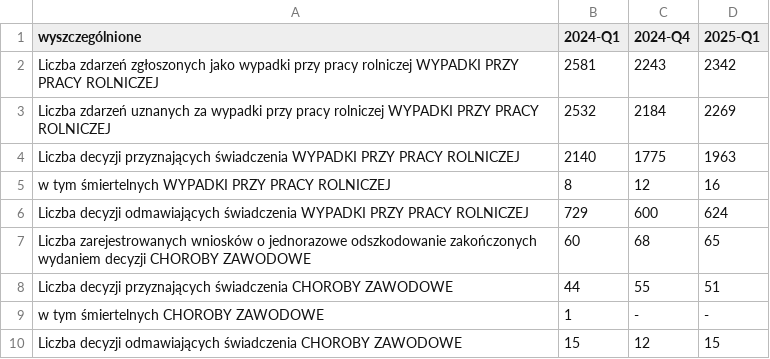
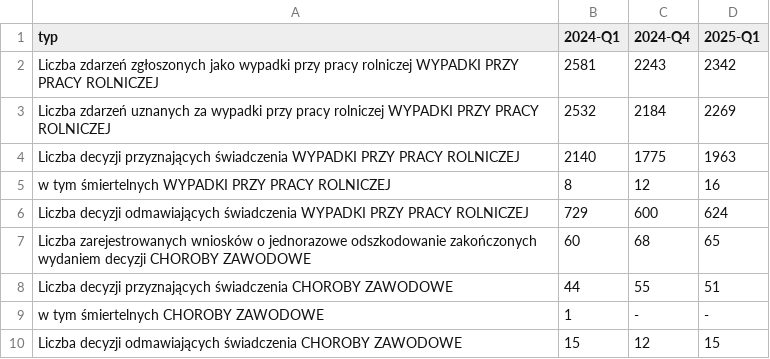
Before and after one commit to barbwozn/KRUS-data-, a CSV file: dane_excel_kwartalne/TABLICA 3 (28). WYPADKI PRZY PRACY ROLNICZEJ I CHOROBY ZAWODOWE ROLNIKÓW.csv, drawn as a sheet.

Commit message:
Update TABLICA 3 (28). WYPADKI PRZY PRACY ROLNICZEJ I CHOROBY ZAWODOWE ROLNIKÓW.csv

```diff
--- a/dane_excel_kwartalne/TABLICA 3 (28). WYPADKI PRZY PRACY ROLNICZEJ I CHOROBY ZAWODOWE ROLNIKÓW.csv
+++ b/dane_excel_kwartalne/TABLICA 3 (28). WYPADKI PRZY PRACY ROLNICZEJ I CHOROBY ZAWODOWE ROLNIKÓW.csv
@@ -1,2 +1,2 @@
-wyszczególnione,2024-Q1,2024-Q4,2025-Q1
+typ,2024-Q1,2024-Q4,2025-Q1
 Liczba zdarzeń zgłoszonych jako wypadki przy pracy rolniczej WYPADKI PRZY PRACY ROLNICZEJ,2581,2243,2342
```
